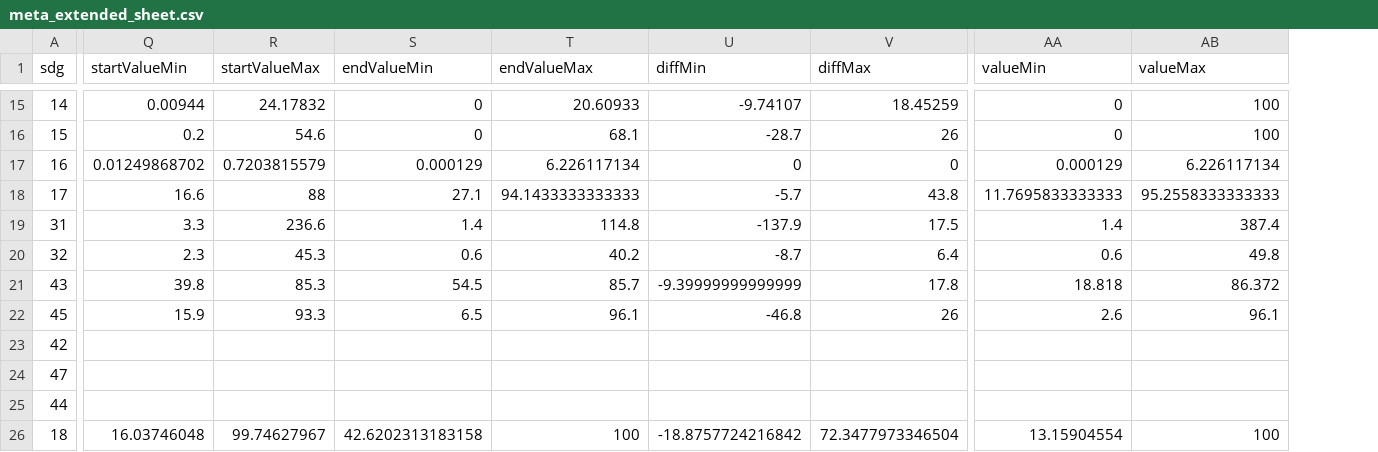
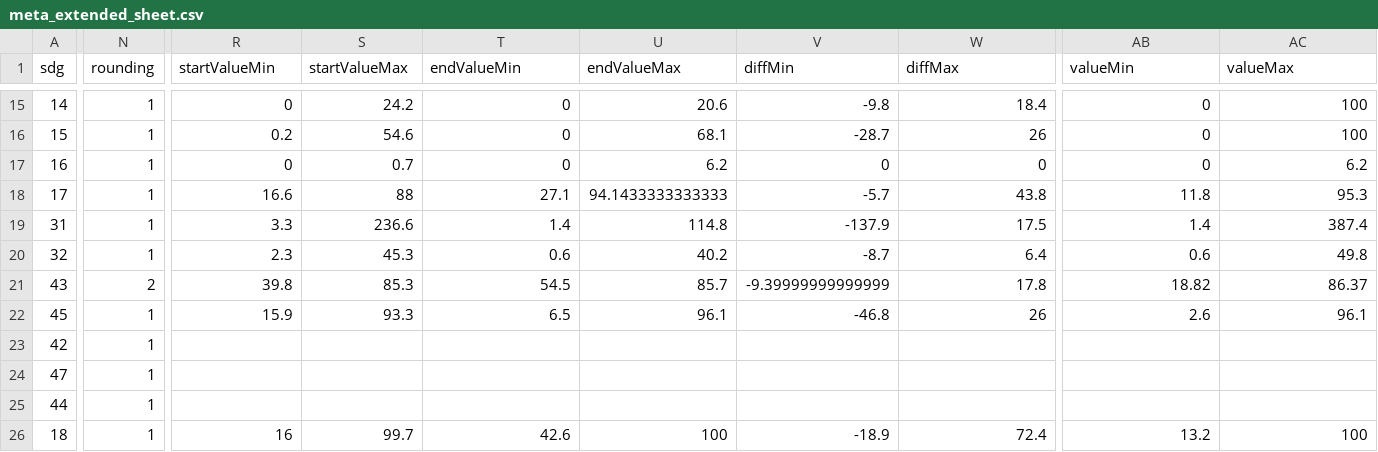
Before and after one commit to worldbank/atlas-progress-measure, a CSV file: output/meta_extended_sheet.csv, drawn as a sheet; only a part is shown, gaps mark what is left out; addresses are those after the commit; the diff covers the shown part only; the diff names each change by its address in the sheet, - before the commit and + after, or states it on an @@ line.

```diff
--- a/output/meta_extended_sheet.csv
+++ b/output/meta_extended_sheet.csv
+column N (rounding), rows 15-26: 1 | 1 | 1 | 1 | 1 | 1 | 2 | 1 | 1 | 1 | 1 | 1
-R15 (startValueMin): 0.00944
+R15 (startValueMin): 0
-S15 (startValueMax): 24.17832
+S15 (startValueMax): 24.2
-U15 (endValueMax): 20.60933
+U15 (endValueMax): 20.6
-V15 (diffMin): -9.74107
+V15 (diffMin): -9.8
-W15 (diffMax): 18.45259
+W15 (diffMax): 18.4
-R17 (startValueMin): 0.01249868702
+R17 (startValueMin): 0
-S17 (startValueMax): 0.7203815579
+S17 (startValueMax): 0.7
-T17 (endValueMin): 0.000129
+T17 (endValueMin): 0
-U17 (endValueMax): 6.226117134
+U17 (endValueMax): 6.2
-AB17 (valueMin): 0.000129
+AB17 (valueMin): 0
-AC17 (valueMax): 6.226117134
+AC17 (valueMax): 6.2
-AB18 (valueMin): 11.7695833333333
+AB18 (valueMin): 11.8
-AC18 (valueMax): 95.2558333333333
+AC18 (valueMax): 95.3
-AB21 (valueMin): 18.818
+AB21 (valueMin): 18.82
-AC21 (valueMax): 86.372
+AC21 (valueMax): 86.37
-R26 (startValueMin): 16.03746048
+R26 (startValueMin): 16
-S26 (startValueMax): 99.74627967
+S26 (startValueMax): 99.7
-T26 (endValueMin): 42.6202313183158
+T26 (endValueMin): 42.6
-V26 (diffMin): -18.8757724216842
+V26 (diffMin): -18.9
-W26 (diffMax): 72.3477973346504
+W26 (diffMax): 72.4
-AB26 (valueMin): 13.15904554
+AB26 (valueMin): 13.2
```
Also changed, not shown: 30 edited cells elsewhere in this file, input/meta_sheet.csv, 6 other files.
